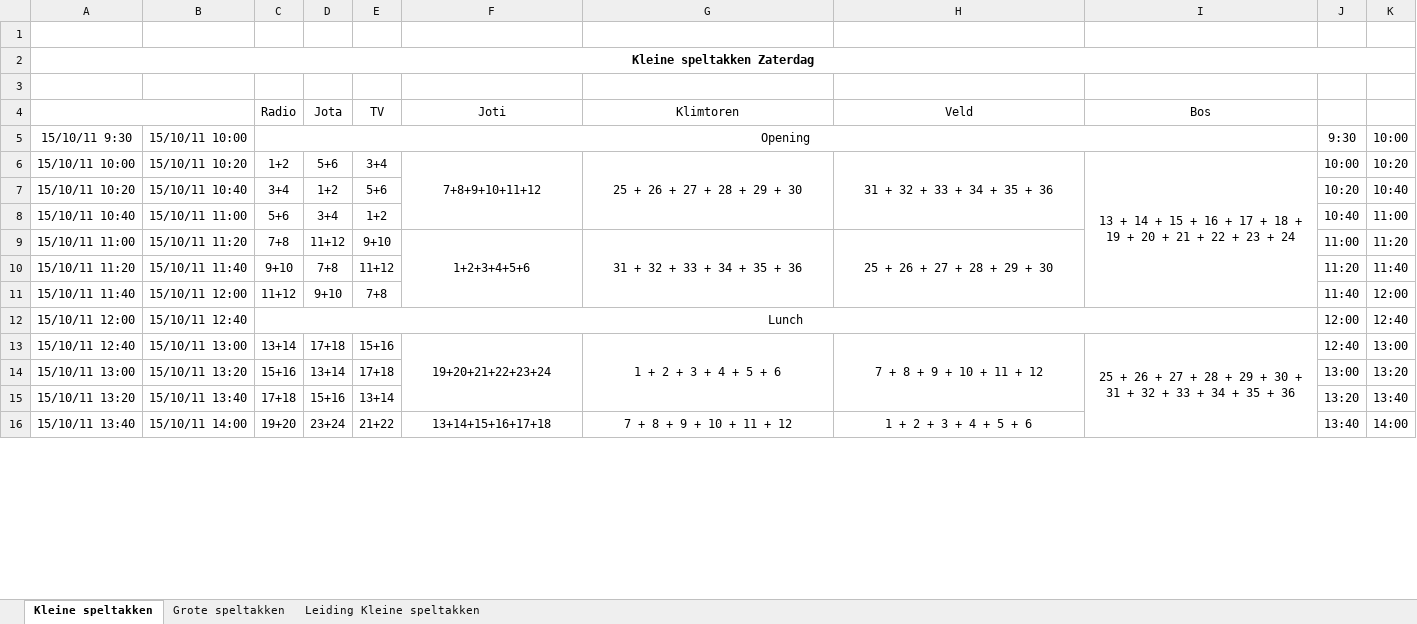
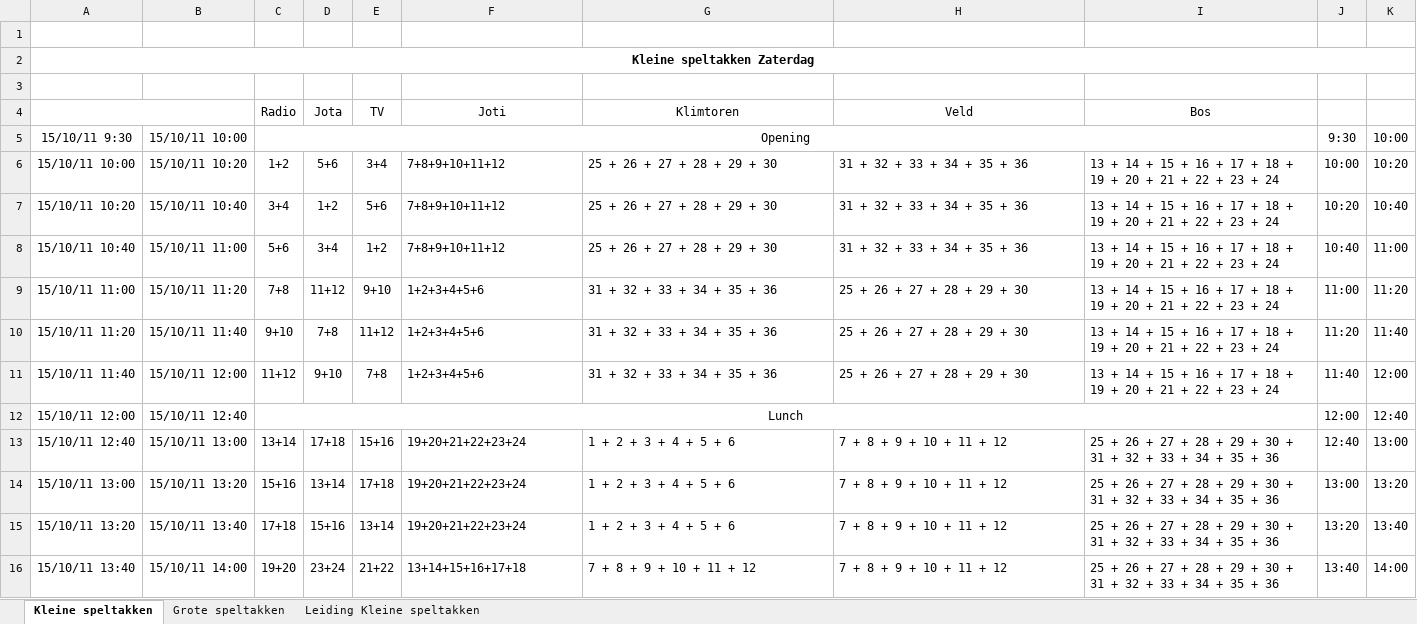
Before and after one commit to LoyVanBeek/Jotari_QRCode_Schedule, an Excel workbook: BarcodeScanner/planning kinderen en leiding.xlsx, sheet Kleine speltakken, drawn as a sheet; only a part is shown; values as stored, in another font and other column widths than the file's, no borders; removed rows and columns are numbered as before the commit, all else as after; the diff covers the shown part only; the diff names each change by its address in the sheet, - before the commit and + after, or states it on an @@ line.

```diff
--- a/BarcodeScanner/planning kinderen en leiding.xlsx (sheet Kleine speltakken)
+++ b/BarcodeScanner/planning kinderen en leiding.xlsx (sheet Kleine speltakken)
-F6:I6 alignment: center
+F6:I6 alignment: left
-F6:F8 merged
-G6:G8 merged
-H6:H8 merged
-I6:I11 merged
-F7:F8 (Joti): (empty)
+F7:F8 (Joti): 7+8+9+10+11+12
-G7:G8 (Klimtoren): (empty)
+G7:G8 (Klimtoren): 25 + 26 + 27 + 28 + 29 + 30
-H7:H8 (Veld): (empty)
+H7:H8 (Veld): 31 + 32 + 33 + 34 + 35 + 36
-I7:I11 (Bos): (empty)
+I7:I11 (Bos): 13 + 14 + 15 + 16 + 17 + 18 + 19 + 20 + 21 + 22 + 23 + 24
-F9:H9 alignment: center
+F9:H9 alignment: left
-F9:F11 merged
-G9:G11 merged
-H9:H11 merged
-F10:F11 (Joti): (empty)
+F10:F11 (Joti): 1+2+3+4+5+6
-G10:G11 (Klimtoren): (empty)
+G10:G11 (Klimtoren): 31 + 32 + 33 + 34 + 35 + 36
-H10:H11 (Veld): (empty)
+H10:H11 (Veld): 25 + 26 + 27 + 28 + 29 + 30
-F13:I13 alignment: center
+F13:I13 alignment: left
-F13:F15 merged
-G13:G15 merged
-H13:H15 merged
-I13:I18 merged
-F14:F15 (Joti): (empty)
+F14:F15 (Joti): 19+20+21+22+23+24
-G14:G15 (Klimtoren): (empty)
+G14:G15 (Klimtoren): 1 + 2 + 3 + 4 + 5 + 6
-H14:H15 (Veld): (empty)
+H14:H15 (Veld): 7 + 8 + 9 + 10 + 11 + 12
-I14:I16 (Bos): (empty)
+I14:I16 (Bos): 25 + 26 + 27 + 28 + 29 + 30 + 31 + 32 + 33 + 34 + 35 + 36
-F16:H16 alignment: center
+F16:H16 alignment: left
-F16:F18 merged
-G16:G18 merged
-H16 (Veld): 1 + 2 + 3 + 4 + 5 + 6
+H16 (Veld): 7 + 8 + 9 + 10 + 11 + 12
-H16:H18 merged
```
Also changed, not shown: 6 added rows, 6 removed rows, 55 edited cells, cell formats and merged cells elsewhere in this sheet, 7 other files.
